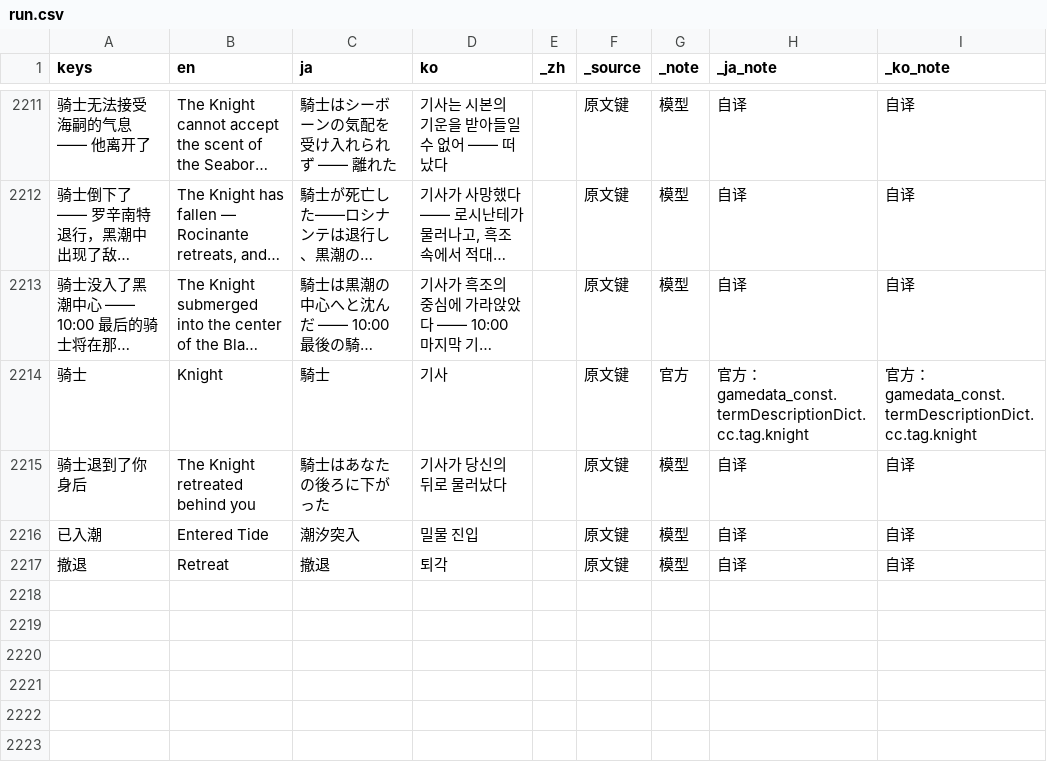
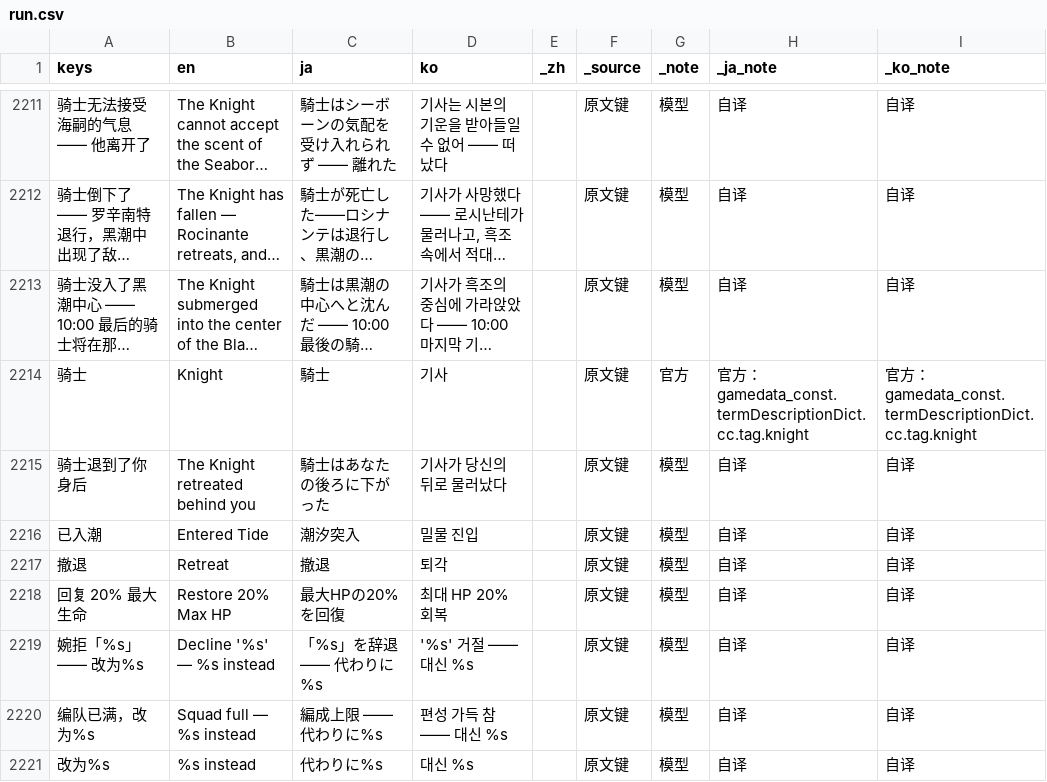
Before and after one commit to cryus-2000/ArknightsSurvivors, a CSV file: game/l10n/run.csv, drawn as a sheet; only a part is shown, gaps mark what is left out; long unchanged cells end in …; the diff names each change by its address in the sheet, - before the commit and + after, or states it on an @@ line.

```diff
--- a/game/l10n/run.csv
+++ b/game/l10n/run.csv
+row 2218: 回复 20% 最大生命 | Restore 20% Max HP | 最大HPの20%を回復 | 최대 HP 20% 회복 |  | 原文键 | 模型 | 自译 | 自译
+row 2219: 婉拒「%s」—— 改为%s | Decline '%s' — %s instead | 「%s」を辞退 ―― 代わりに%s | '%s' 거절 —— 대신 %s |  | 原文键 | 模型 | 自译 | 自译
+row 2220: 编队已满，改为%s | Squad full — %s instead | 編成上限 ―― 代わりに%s | 편성 가득 참 —— 대신 %s |  | 原文键 | 模型 | 自译 | 自译
+row 2221: 改为%s | %s instead | 代わりに%s | 대신 %s |  | 原文键 | 模型 | 自译 | 自译
```
Also changed, not shown: game/l10n/events.csv, 5 other files.
